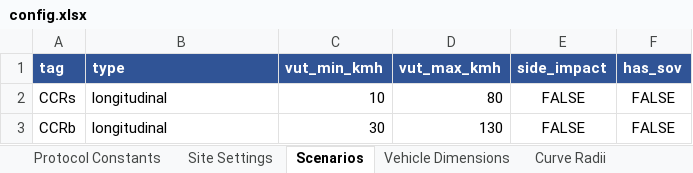
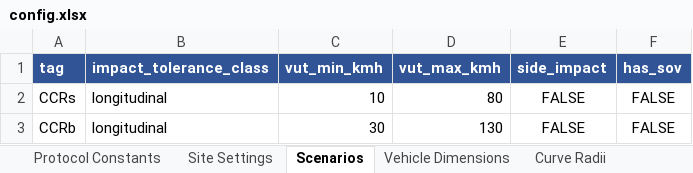
Before and after one commit to wildcraft958/scenario-validator, an Excel workbook: config.xlsx, sheet Scenarios, drawn as a sheet; only a part is shown; values as stored, in another font and other column widths than the file's, no borders; the diff names each change by its address in the sheet, - before the commit and + after, or states it on an @@ line.

Commit message:
rename ScenarioProtocol.type -> impact_tolerance_class (disambiguate from EuroNCAP taxonomy)
The field is an INTERNAL impact-tolerance routing class (crossing -> SC_16 +/-5%;
longitudinal/head-on -> SC_17 +/-1%), not the EuroNCAP "Scenario Type" taxonomy where
Turning and Crossing are separate. Renamed everywhere - model field, config.json (29
scenario entries), config.xlsx Scenarios column, _read_excel_config, the SC_16/SC_17
consumers, CONFIG_GUIDE, test. The legacy config key "type" is still accepted via a
pydantic AliasChoices, so an older config.json/xlsx keeps working (and cannot silently
flip a crossing scenario to the default).

Logic-neutral: all 2537 corpus check verdicts byte-identical to HEAD; cross-check parity
97.2% / 0 false-PASS unchanged; config.xlsx round-trip OK; 197 tests; pyright 0/0/0.

```diff
--- a/config.xlsx (sheet Scenarios)
+++ b/config.xlsx (sheet Scenarios)
-B1: type
+B1: impact_tolerance_class
```
Also changed, not shown: 6 other files.
